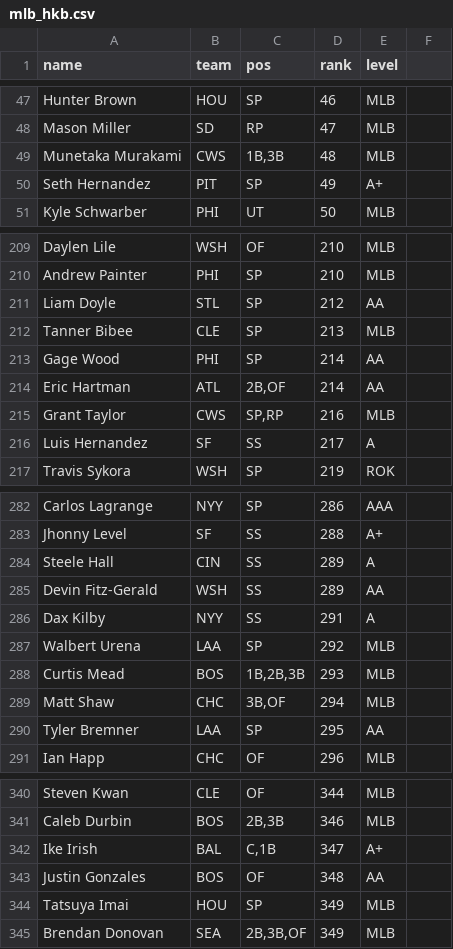
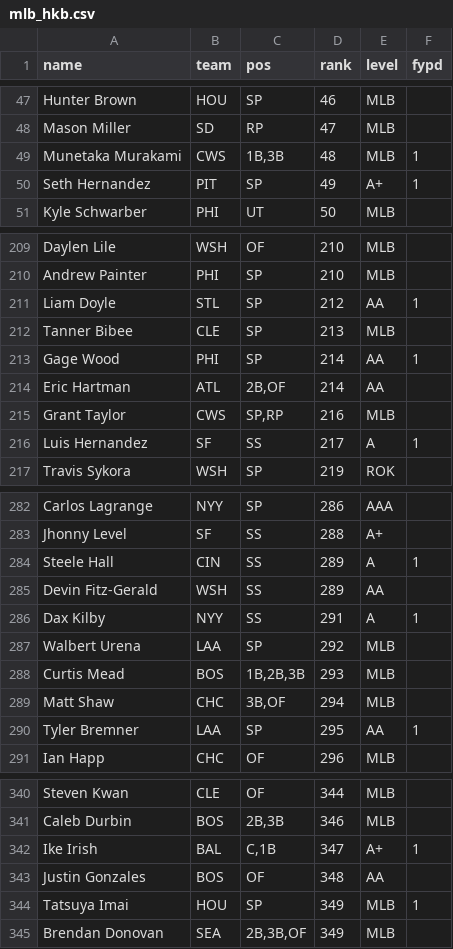
Before and after one commit to kyeill/dynasty, a CSV file: lastgood/mlb_hkb.csv, drawn as a sheet; only a part is shown, gaps mark what is left out; the diff covers the shown part only.

```diff
--- a/lastgood/mlb_hkb.csv
+++ b/lastgood/mlb_hkb.csv
@@ -1 +1 @@
-name,team,pos,rank,level
+name,team,pos,rank,level,fypd
@@ -49,2 +49,2 @@ Mason Miller,SD,RP,47,MLB
-Munetaka Murakami,CWS,"1B,3B",48,MLB
-Seth Hernandez,PIT,SP,49,A+
+Munetaka Murakami,CWS,"1B,3B",48,MLB,1
+Seth Hernandez,PIT,SP,49,A+,1
@@ -211 +211 @@ Andrew Painter,PHI,SP,210,MLB
-Liam Doyle,STL,SP,212,AA
+Liam Doyle,STL,SP,212,AA,1
@@ -213 +213 @@ Tanner Bibee,CLE,SP,213,MLB
-Gage Wood,PHI,SP,214,AA
+Gage Wood,PHI,SP,214,AA,1
@@ -216 +216 @@ Grant Taylor,CWS,"SP,RP",216,MLB
-Luis Hernandez,SF,SS,217,A
+Luis Hernandez,SF,SS,217,A,1
@@ -284 +284 @@ Jhonny Level,SF,SS,288,A+
-Steele Hall,CIN,SS,289,A
+Steele Hall,CIN,SS,289,A,1
@@ -286 +286 @@ Devin Fitz-Gerald,WSH,SS,289,AA
-Dax Kilby,NYY,SS,291,A
+Dax Kilby,NYY,SS,291,A,1
@@ -290 +290 @@ Matt Shaw,CHC,"3B,OF",294,MLB
-Tyler Bremner,LAA,SP,295,AA
+Tyler Bremner,LAA,SP,295,AA,1
@@ -342 +342 @@ Caleb Durbin,BOS,"2B,3B",346,MLB
-Ike Irish,BAL,"C,1B",347,A+
+Ike Irish,BAL,"C,1B",347,A+,1
@@ -344 +344 @@ Justin Gonzales,BOS,OF,348,AA
-Tatsuya Imai,HOU,SP,349,MLB
+Tatsuya Imai,HOU,SP,349,MLB,1
```
Also changed, not shown: 33 edited cells elsewhere in this file, output/combined_rankings_mlb.csv, 16 other files.
